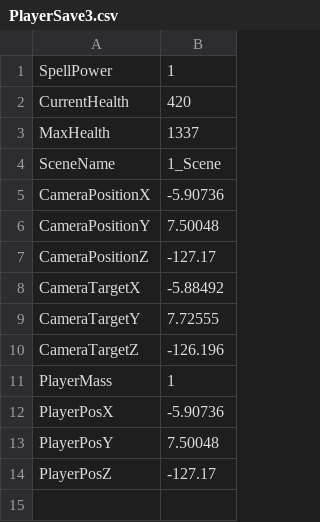
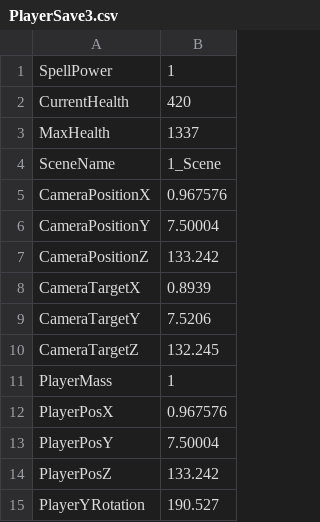
Before and after one commit to HalcionCyanide/SP3_T14N, a CSV file: Base/DrivenFiles/PlayerSave3.csv, drawn as a sheet.

```diff
--- a/Base/DrivenFiles/PlayerSave3.csv
+++ b/Base/DrivenFiles/PlayerSave3.csv
@@ -4,11 +4,12 @@ MaxHealth,1337
 SceneName,1_Scene
-CameraPositionX,-5.90736
-CameraPositionY,7.50048
-CameraPositionZ,-127.17
-CameraTargetX,-5.88492
-CameraTargetY,7.72555
-CameraTargetZ,-126.196
+CameraPositionX,0.967576
+CameraPositionY,7.50004
+CameraPositionZ,133.242
+CameraTargetX,0.8939
+CameraTargetY,7.5206
+CameraTargetZ,132.245
 PlayerMass,1
-PlayerPosX,-5.90736
-PlayerPosY,7.50048
-PlayerPosZ,-127.17
+PlayerPosX,0.967576
+PlayerPosY,7.50004
+PlayerPosZ,133.242
+PlayerYRotation,190.527
```
Also changed, not shown: Base/DrivenFiles/PlayerSave1.csv, Base/DrivenFiles/PlayerSave2.csv, 1 other file.
